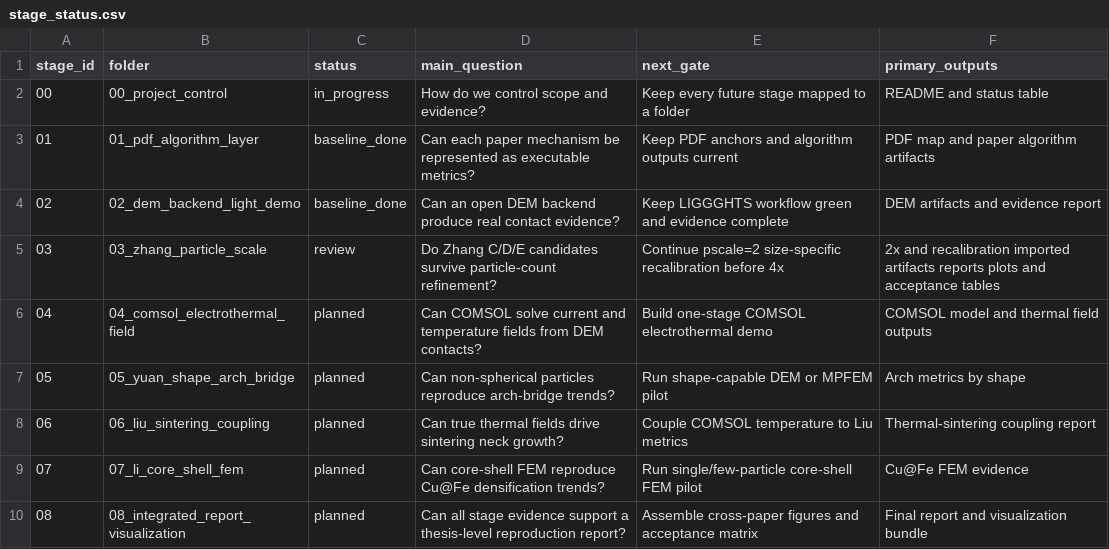
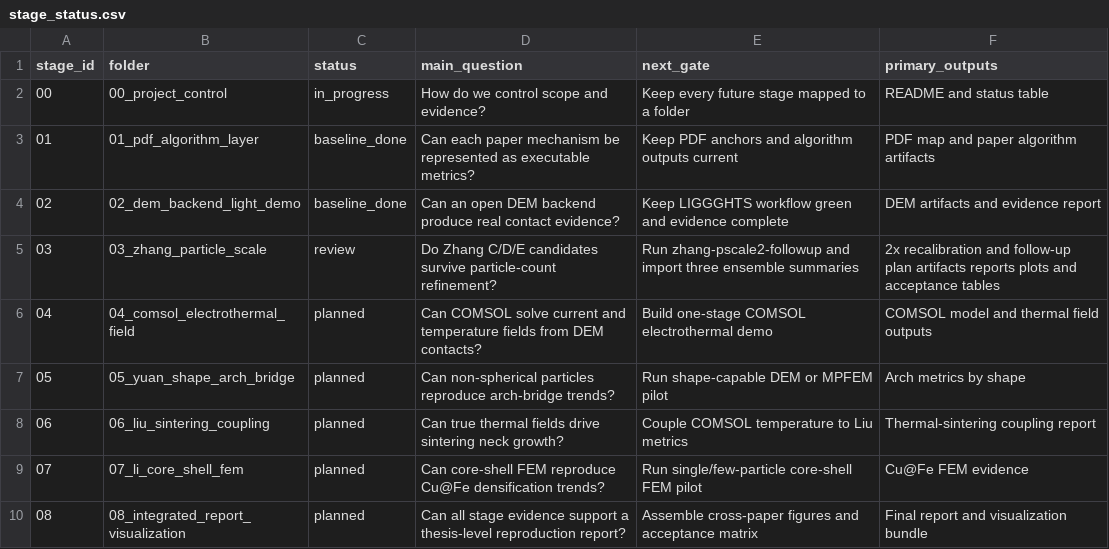
Before and after one commit to jinlinhou65-hue/dia60al40-dem-routeb, a CSV file: docs/reproduction_goal/stage_status.csv, drawn as a sheet.

Commit message:
feat(zhang): add pscale2 followup workflow

```diff
--- a/docs/reproduction_goal/stage_status.csv
+++ b/docs/reproduction_goal/stage_status.csv
@@ -4,3 +4,3 @@ stage_id,folder,status,main_question,next_gate,primary_outputs
 02,02_dem_backend_light_demo,baseline_done,Can an open DEM backend produce real contact evidence?,Keep LIGGGHTS workflow green and evidence complete,DEM artifacts and evidence report
-03,03_zhang_particle_scale,review,Do Zhang C/D/E candidates survive particle-count refinement?,Continue pscale=2 size-specific recalibration before 4x,2x and recalibration imported artifacts reports plots and acceptance tables
+03,03_zhang_particle_scale,review,Do Zhang C/D/E candidates survive particle-count refinement?,Run zhang-pscale2-followup and import three ensemble summaries,2x recalibration and follow-up plan artifacts reports plots and acceptance tables
 04,04_comsol_electrothermal_field,planned,Can COMSOL solve current and temperature fields from DEM contacts?,Build one-stage COMSOL electrothermal demo,COMSOL model and thermal field outputs
```
Also changed, not shown: 7 other files.
